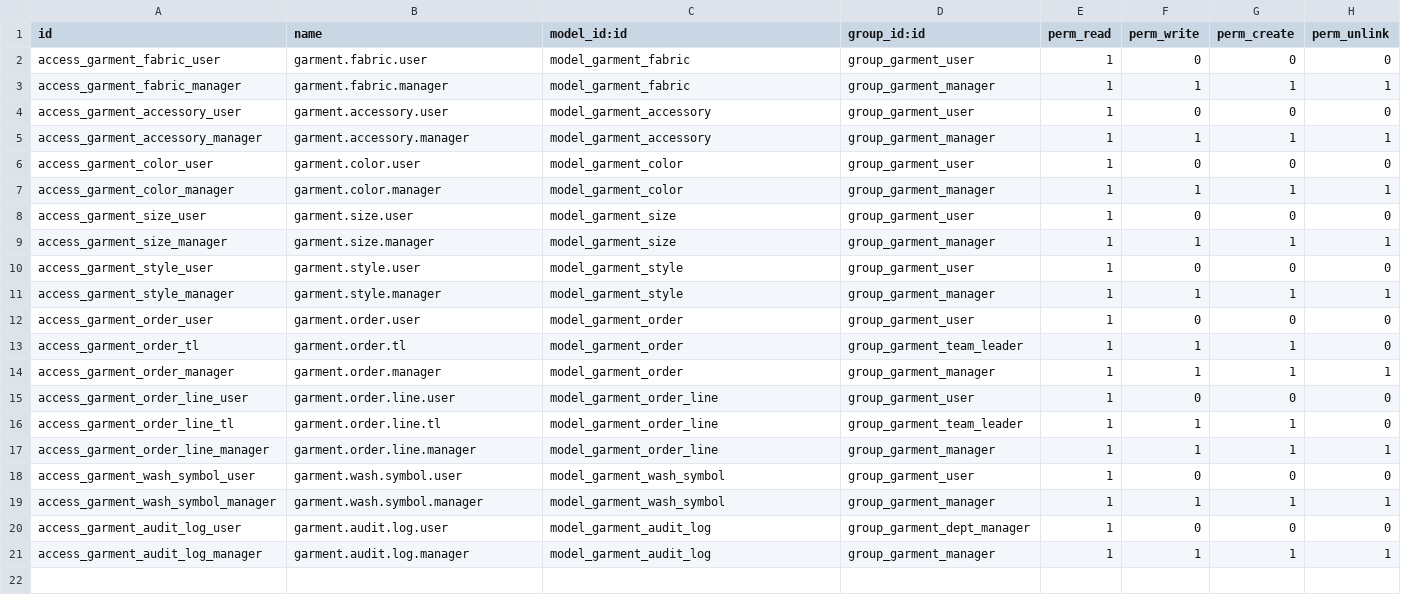
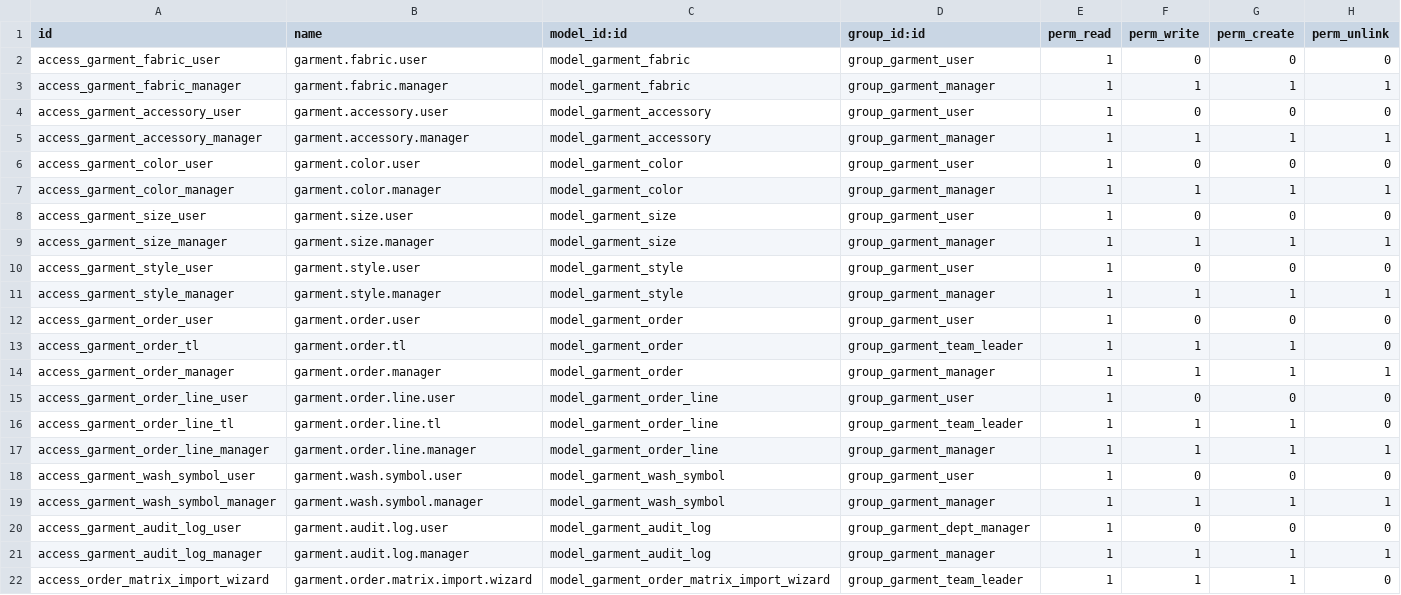
Before and after one commit to phongbksneep/odoo-garment-project, a CSV file: custom-addons/garment_base/security/ir.model.access.csv, drawn as a sheet; the diff names each change by its address in the sheet, - before the commit and + after, or states it on an @@ line.

```diff
--- a/custom-addons/garment_base/security/ir.model.access.csv
+++ b/custom-addons/garment_base/security/ir.model.access.csv
+row 22: access_order_matrix_import_wizard | garment.order.matrix.import.wizard | model_garment_order_matrix_import_wizard | group_garment_team_leader | 1 | 1 | 1 | 0
```
Also changed, not shown: custom-addons/garment_payroll/security/ir.model.access.csv, 10 other files.
